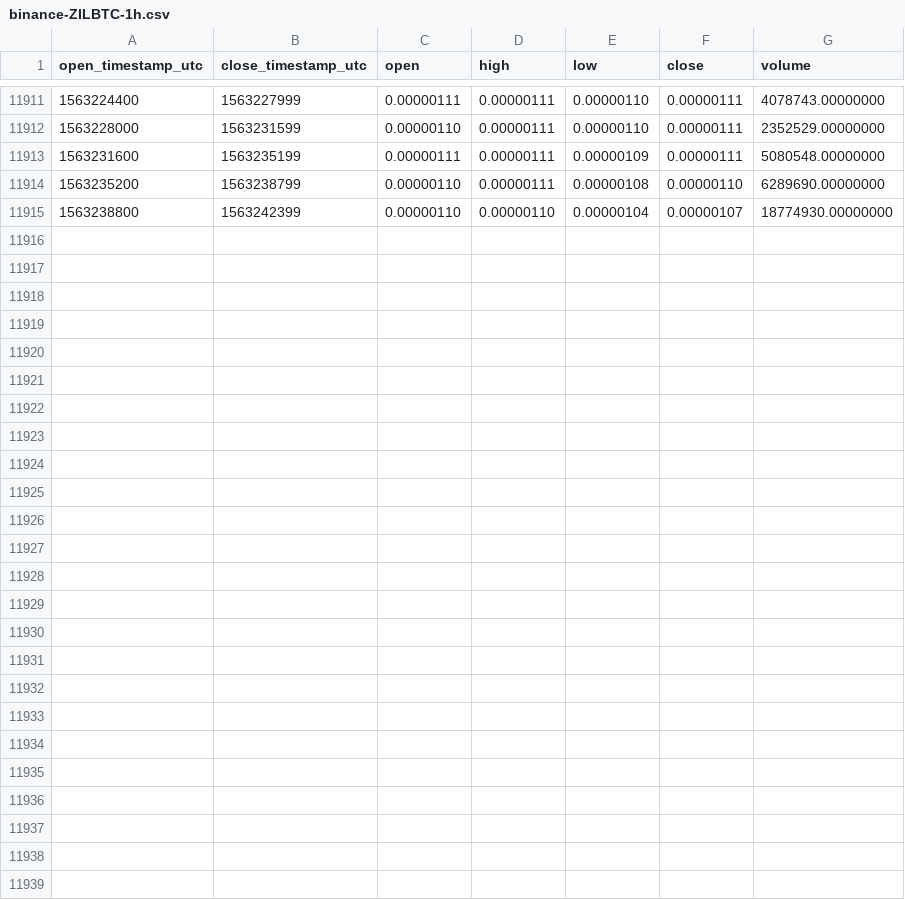
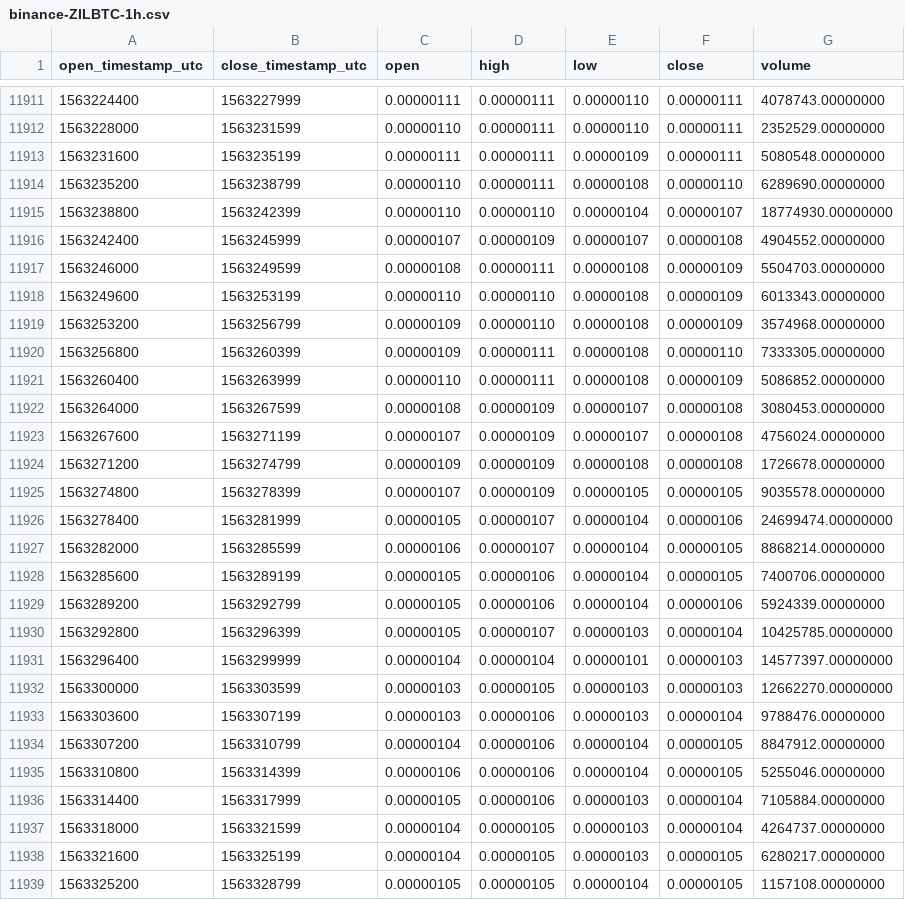
Before and after one commit to cryptobigbro/binance-ZILBTC, a CSV file: binance-ZILBTC-1h.csv, drawn as a sheet; only a part is shown, gaps mark what is left out; the diff names each change by its address in the sheet, - before the commit and + after, or states it on an @@ line.

Commit message:
Update OHLCV data.

```diff
--- a/binance-ZILBTC-1h.csv
+++ b/binance-ZILBTC-1h.csv
+row 11916: 1563242400 | 1563245999 | 0.00000107 | 0.00000109 | 0.00000107 | 0.00000108 | 4904552.00000000
+row 11917: 1563246000 | 1563249599 | 0.00000108 | 0.00000111 | 0.00000108 | 0.00000109 | 5504703.00000000
+row 11918: 1563249600 | 1563253199 | 0.00000110 | 0.00000110 | 0.00000108 | 0.00000109 | 6013343.00000000
+row 11919: 1563253200 | 1563256799 | 0.00000109 | 0.00000110 | 0.00000108 | 0.00000109 | 3574968.00000000
+row 11920: 1563256800 | 1563260399 | 0.00000109 | 0.00000111 | 0.00000108 | 0.00000110 | 7333305.00000000
+row 11921: 1563260400 | 1563263999 | 0.00000110 | 0.00000111 | 0.00000108 | 0.00000109 | 5086852.00000000
+row 11922: 1563264000 | 1563267599 | 0.00000108 | 0.00000109 | 0.00000107 | 0.00000108 | 3080453.00000000
+row 11923: 1563267600 | 1563271199 | 0.00000107 | 0.00000109 | 0.00000107 | 0.00000108 | 4756024.00000000
+row 11924: 1563271200 | 1563274799 | 0.00000109 | 0.00000109 | 0.00000108 | 0.00000108 | 1726678.00000000
+row 11925: 1563274800 | 1563278399 | 0.00000107 | 0.00000109 | 0.00000105 | 0.00000105 | 9035578.00000000
+row 11926: 1563278400 | 1563281999 | 0.00000105 | 0.00000107 | 0.00000104 | 0.00000106 | 24699474.00000000
+row 11927: 1563282000 | 1563285599 | 0.00000106 | 0.00000107 | 0.00000104 | 0.00000105 | 8868214.00000000
+row 11928: 1563285600 | 1563289199 | 0.00000105 | 0.00000106 | 0.00000104 | 0.00000105 | 7400706.00000000
+row 11929: 1563289200 | 1563292799 | 0.00000105 | 0.00000106 | 0.00000104 | 0.00000106 | 5924339.00000000
+row 11930: 1563292800 | 1563296399 | 0.00000105 | 0.00000107 | 0.00000103 | 0.00000104 | 10425785.00000000
+row 11931: 1563296400 | 1563299999 | 0.00000104 | 0.00000104 | 0.00000101 | 0.00000103 | 14577397.00000000
+row 11932: 1563300000 | 1563303599 | 0.00000103 | 0.00000105 | 0.00000103 | 0.00000103 | 12662270.00000000
+row 11933: 1563303600 | 1563307199 | 0.00000103 | 0.00000106 | 0.00000103 | 0.00000104 | 9788476.00000000
+row 11934: 1563307200 | 1563310799 | 0.00000104 | 0.00000106 | 0.00000104 | 0.00000105 | 8847912.00000000
+row 11935: 1563310800 | 1563314399 | 0.00000106 | 0.00000106 | 0.00000104 | 0.00000105 | 5255046.00000000
+row 11936: 1563314400 | 1563317999 | 0.00000105 | 0.00000106 | 0.00000103 | 0.00000104 | 7105884.00000000
+row 11937: 1563318000 | 1563321599 | 0.00000104 | 0.00000105 | 0.00000103 | 0.00000104 | 4264737.00000000
+row 11938: 1563321600 | 1563325199 | 0.00000104 | 0.00000105 | 0.00000103 | 0.00000105 | 6280217.00000000
+row 11939: 1563325200 | 1563328799 | 0.00000105 | 0.00000105 | 0.00000104 | 0.00000105 | 1157108.00000000
```
Also changed, not shown: binance-ZILBTC-1d.csv.
